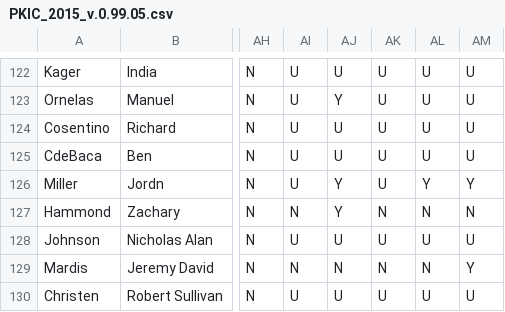
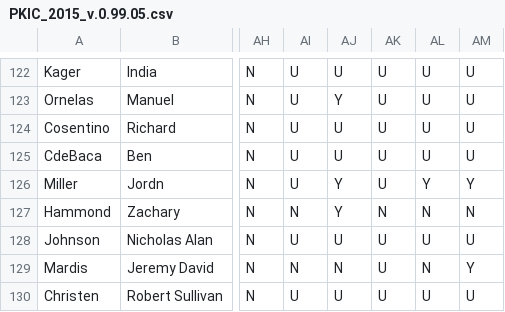
Before and after one commit to StreetCredSoftware/PKIC, a CSV file: DBs/PKIC_2015_v.0.99.05.csv, drawn as a sheet; only a part is shown, gaps mark what is left out; the diff names each change by its address in the sheet, - before the commit and + after, or states it on an @@ line.

Commit message:
Updated jeremy mardis event to clarify unknown prescription drug use by decedent

```diff
--- a/DBs/PKIC_2015_v.0.99.05.csv
+++ b/DBs/PKIC_2015_v.0.99.05.csv
-AK129: N
+AK129: U
```
